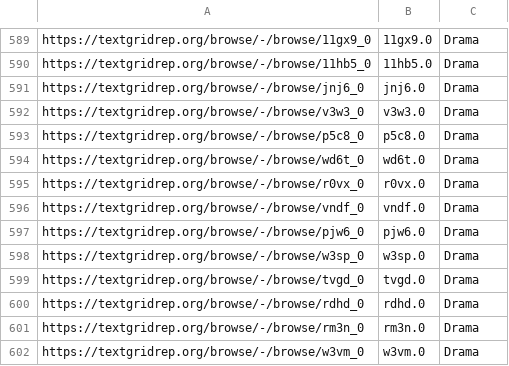
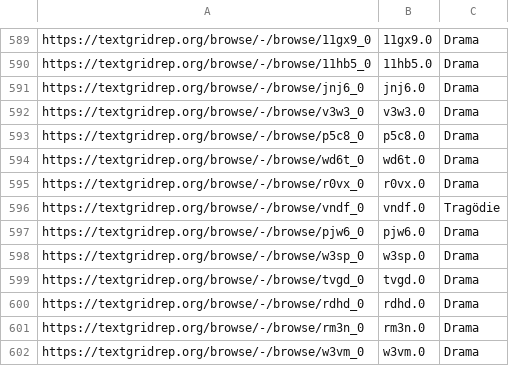
Before and after one commit to quadrama/metadata, a TSV file: drama.tsv, drawn as a sheet; only a part is shown, gaps mark what is left out.

Commit message:
Update drama.tsv

```diff
--- a/drama.tsv
+++ b/drama.tsv
@@ -595,3 +595,3 @@ https://textgridrep.org/browse/-/browse/wd6t_0	wd6t.0	Drama
 https://textgridrep.org/browse/-/browse/r0vx_0	r0vx.0	Drama
-https://textgridrep.org/browse/-/browse/vndf_0	vndf.0	Drama
+https://textgridrep.org/browse/-/browse/vndf_0	vndf.0	Tragödie
 https://textgridrep.org/browse/-/browse/pjw6_0	pjw6.0	Drama
```
